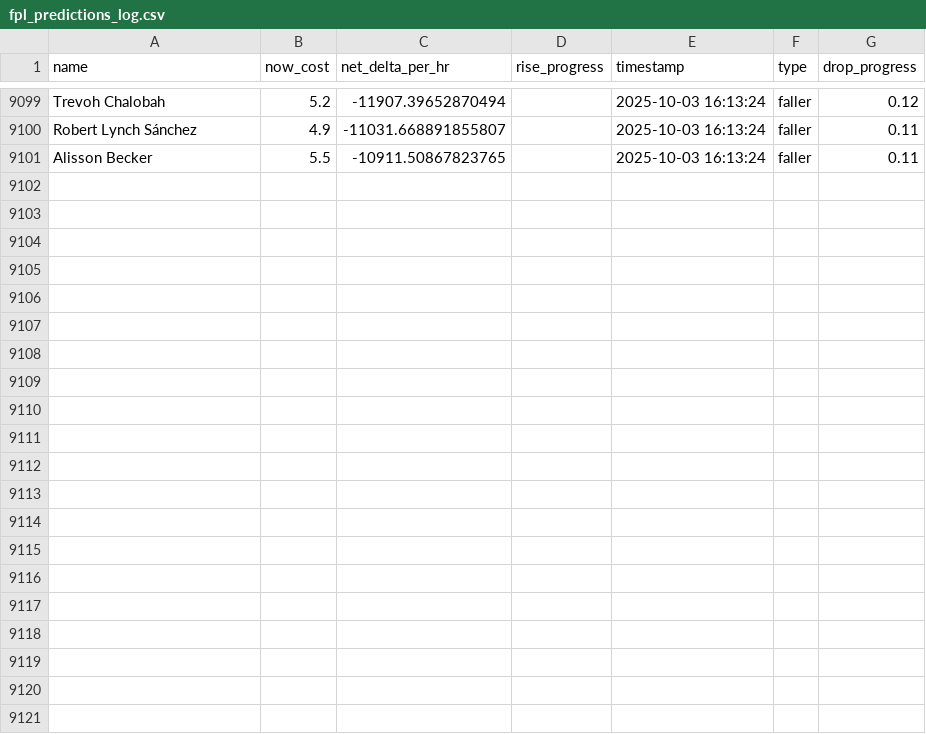
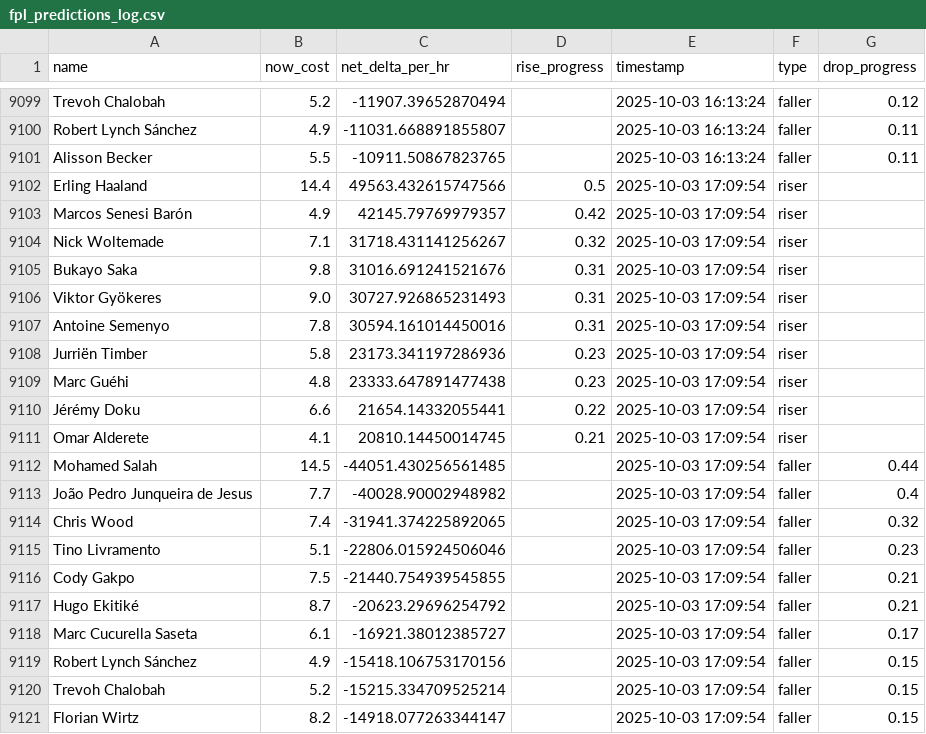
Before and after one commit to muhtasim-maleque/fpl-price-changes, a CSV file: fpl_predictions_log.csv, drawn as a sheet; only a part is shown, gaps mark what is left out; the diff names each change by its address in the sheet, - before the commit and + after, or states it on an @@ line.

```diff
--- a/fpl_predictions_log.csv
+++ b/fpl_predictions_log.csv
+row 9102: Erling Haaland | 14.4 | 49563.432615747566 | 0.5 | 2025-10-03 17:09:54 | riser
+row 9103: Marcos Senesi Barón | 4.9 | 42145.79769979357 | 0.42 | 2025-10-03 17:09:54 | riser
+row 9104: Nick Woltemade | 7.1 | 31718.431141256267 | 0.32 | 2025-10-03 17:09:54 | riser
+row 9105: Bukayo Saka | 9.8 | 31016.691241521676 | 0.31 | 2025-10-03 17:09:54 | riser
+row 9106: Viktor Gyökeres | 9.0 | 30727.926865231493 | 0.31 | 2025-10-03 17:09:54 | riser
+row 9107: Antoine Semenyo | 7.8 | 30594.161014450016 | 0.31 | 2025-10-03 17:09:54 | riser
+row 9108: Jurriën Timber | 5.8 | 23173.341197286936 | 0.23 | 2025-10-03 17:09:54 | riser
+row 9109: Marc Guéhi | 4.8 | 23333.647891477438 | 0.23 | 2025-10-03 17:09:54 | riser
+row 9110: Jérémy Doku | 6.6 | 21654.14332055441 | 0.22 | 2025-10-03 17:09:54 | riser
+row 9111: Omar Alderete | 4.1 | 20810.14450014745 | 0.21 | 2025-10-03 17:09:54 | riser
+row 9112: Mohamed Salah | 14.5 | -44051.430256561485 |  | 2025-10-03 17:09:54 | faller | 0.44
+row 9113: João Pedro Junqueira de Jesus | 7.7 | -40028.90002948982 |  | 2025-10-03 17:09:54 | faller | 0.4
+row 9114: Chris Wood | 7.4 | -31941.374225892065 |  | 2025-10-03 17:09:54 | faller | 0.32
+row 9115: Tino Livramento | 5.1 | -22806.015924506046 |  | 2025-10-03 17:09:54 | faller | 0.23
+row 9116: Cody Gakpo | 7.5 | -21440.754939545855 |  | 2025-10-03 17:09:54 | faller | 0.21
+row 9117: Hugo Ekitiké | 8.7 | -20623.29696254792 |  | 2025-10-03 17:09:54 | faller | 0.21
+row 9118: Marc Cucurella Saseta | 6.1 | -16921.38012385727 |  | 2025-10-03 17:09:54 | faller | 0.17
+row 9119: Robert Lynch Sánchez | 4.9 | -15418.106753170156 |  | 2025-10-03 17:09:54 | faller | 0.15
+row 9120: Trevoh Chalobah | 5.2 | -15215.334709525214 |  | 2025-10-03 17:09:54 | faller | 0.15
+row 9121: Florian Wirtz | 8.2 | -14918.077263344147 |  | 2025-10-03 17:09:54 | faller | 0.15
```
Also changed, not shown: fpl_summary.csv.
